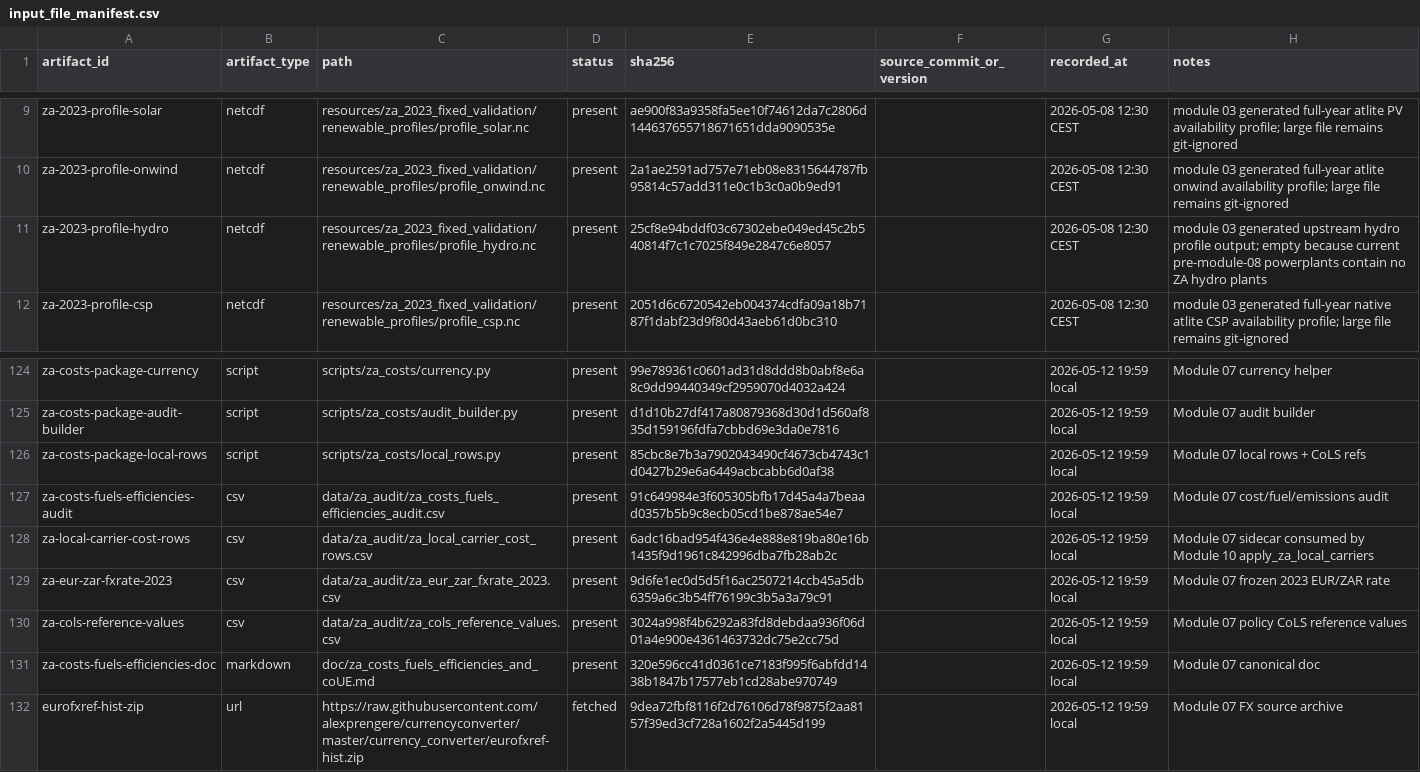
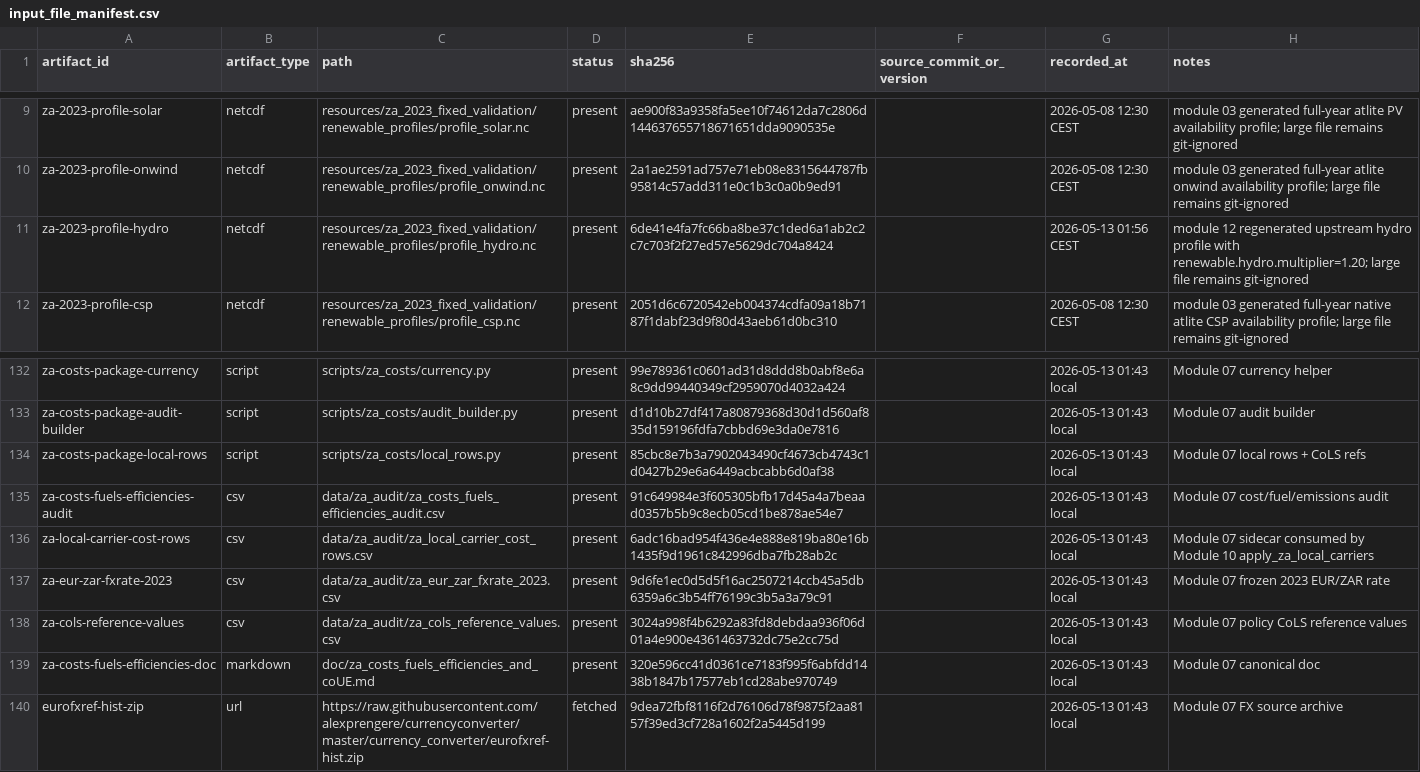
Before and after one commit to nylan-ramnauth/pypsa-earth-sa, a CSV file: data/za_audit/input_file_manifest.csv, drawn as a sheet; only a part is shown, gaps mark what is left out; addresses are those after the commit; the diff covers the shown part only; the diff names each change by its address in the sheet, - before the commit and + after, or states it on an @@ line.

```diff
--- a/data/za_audit/input_file_manifest.csv
+++ b/data/za_audit/input_file_manifest.csv
-E11 (sha256): 25cf8e94bddf03c67302ebe049ed45c2b540814f7c1c7025f849e2847c6e8057
+E11 (sha256): 6de41e4fa7fc66ba8be37c1ded6a1ab2c2c7c703f2f27ed57e5629dc704a8424
-G11 (recorded_at): 2026-05-08 12:30 CEST
+G11 (recorded_at): 2026-05-13 01:56 CEST
-H11 (notes): module 03 generated upstream hydro profile output; empty because current pre-module-08 powerplants contain no ZA hydro plants
+H11 (notes): module 12 regenerated upstream hydro profile with renewable.hydro.multiplier=1.20; large file remains git-ignored
-G132:G140 (recorded_at): 2026-05-12 19:59 local
+G132:G140 (recorded_at): 2026-05-13 01:43 local
```
Also changed, not shown: 8 added rows and 19 edited cells elsewhere in this file, data/za_audit/source_hashes.csv, data/za_audit/za_grid_reconciliation.csv, 29 other files.
